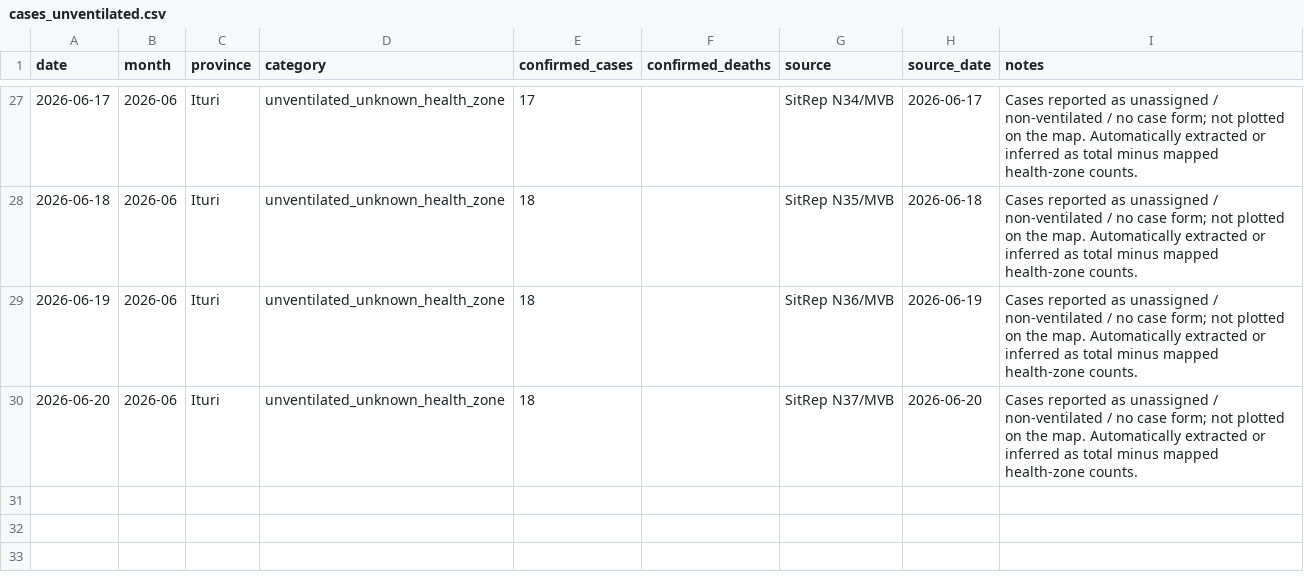
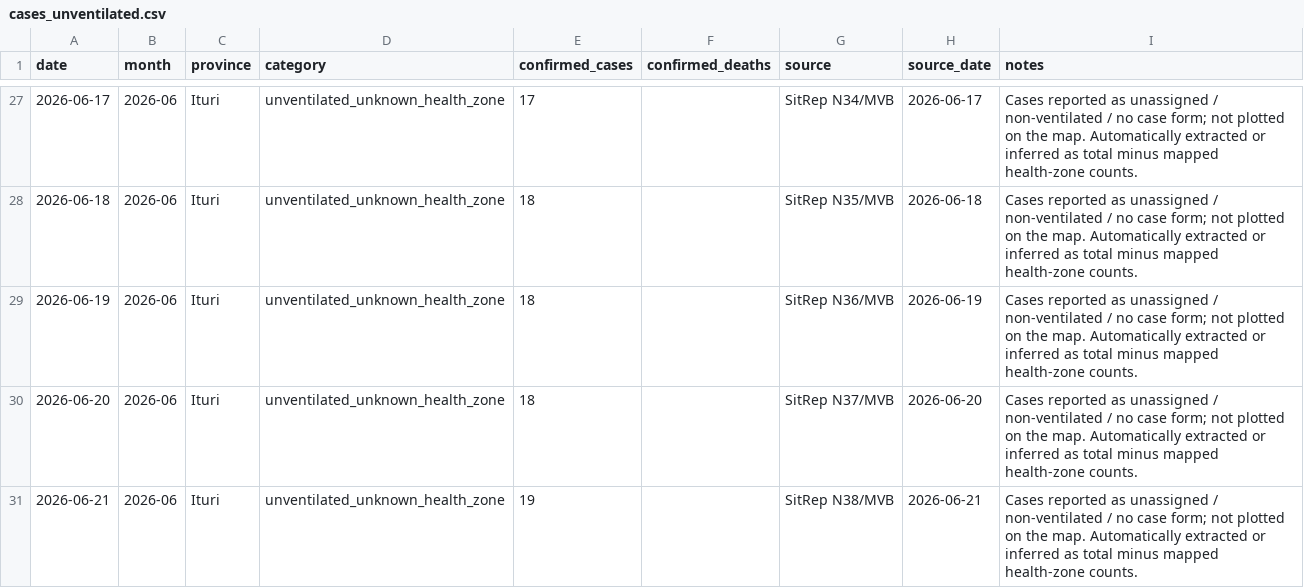
Before and after one commit to mosuzuki/drc_mobility, a CSV file: data/cases_unventilated.csv, drawn as a sheet; only a part is shown, gaps mark what is left out; the diff names each change by its address in the sheet, - before the commit and + after, or states it on an @@ line.

```diff
--- a/data/cases_unventilated.csv
+++ b/data/cases_unventilated.csv
+row 31: 2026-06-21 | 2026-06 | Ituri | unventilated_unknown_health_zone | 19 |  | SitRep N38/MVB | 2026-06-21 | Cases reported as unassigned / non-ventilated / no case form; not plotted on the map. Automatically extracted or inferred as total minus mapped health-zone counts.
```
Also changed, not shown: data/ai_sitrep_summary.csv, data/report_summary.csv, 7 other files.
